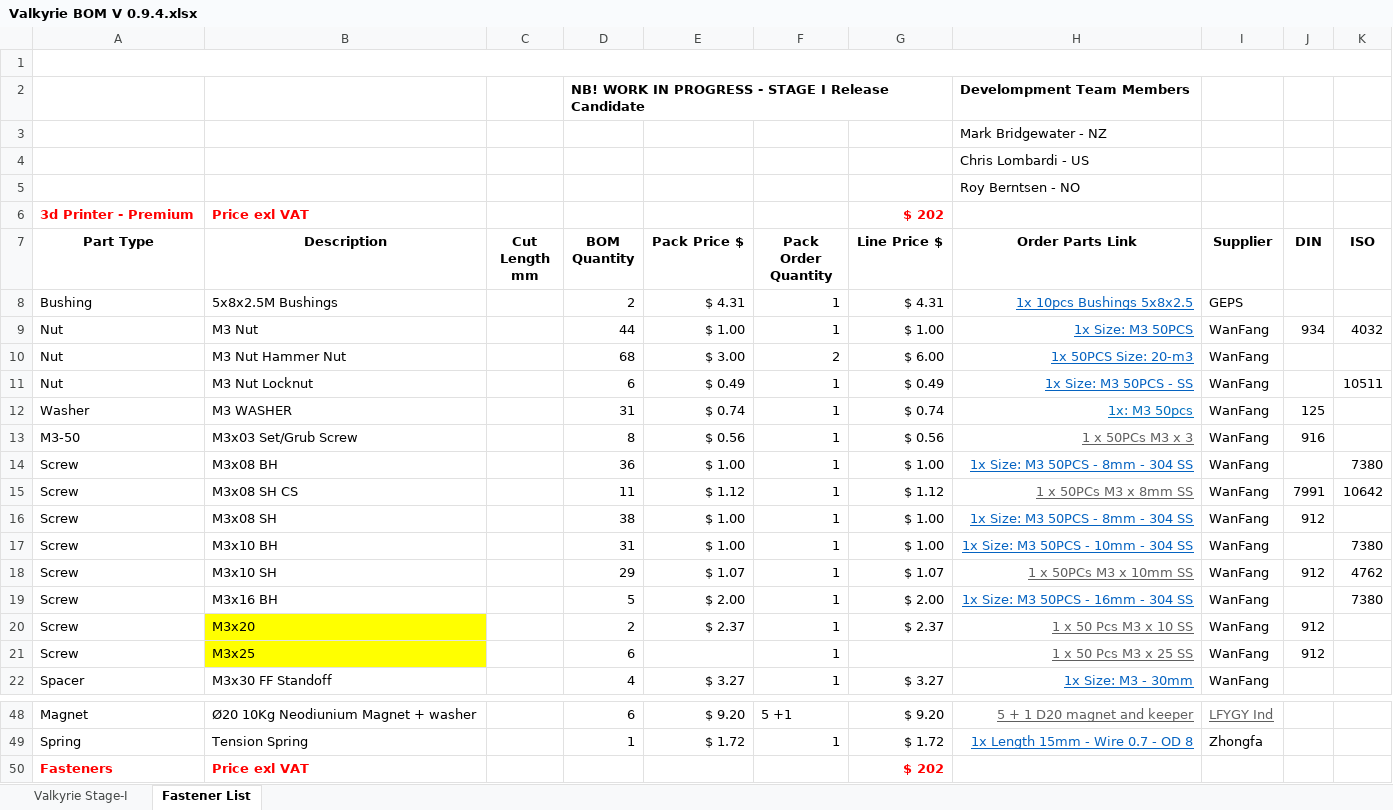
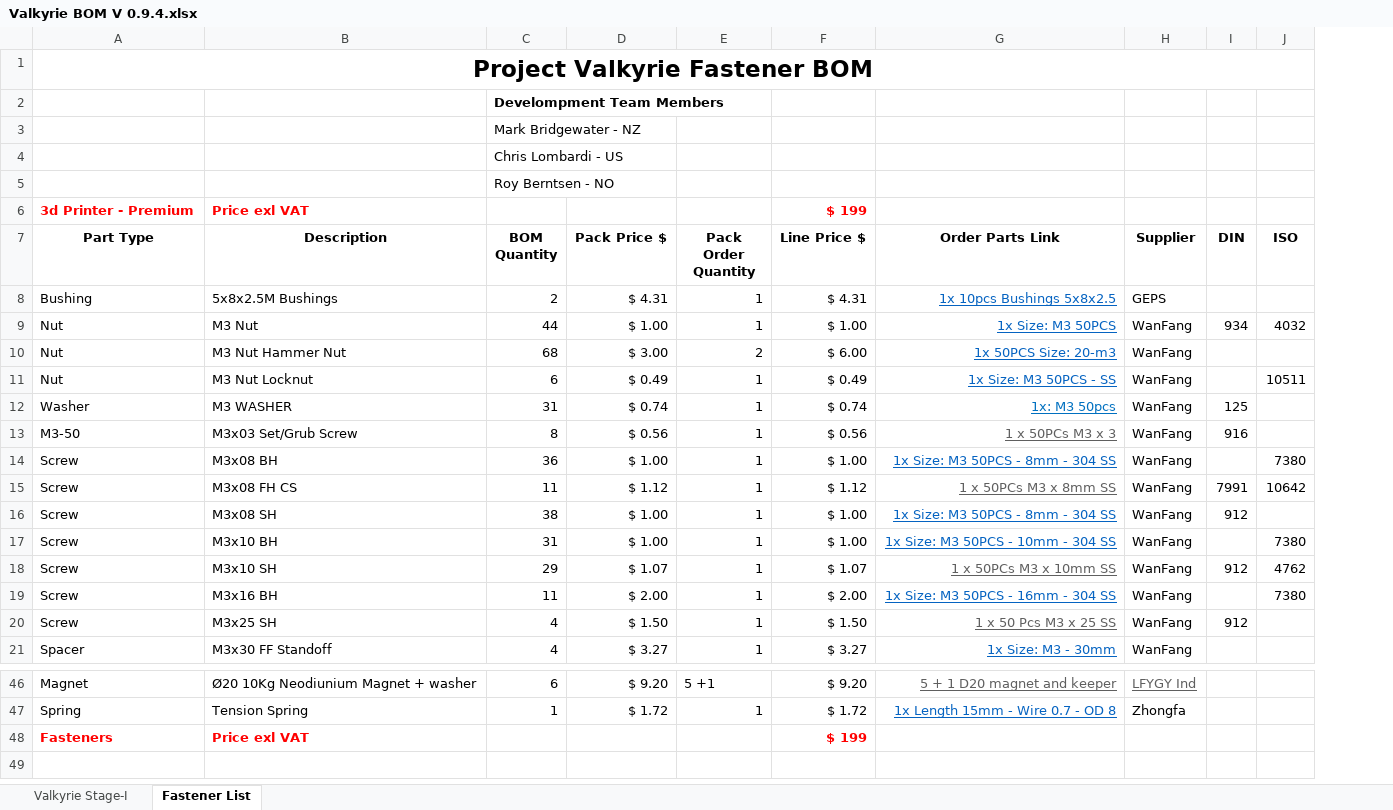
Before and after one commit to RoyBerntsenDesign/Project-Valkyrie, an Excel workbook: Document Library/Bill Of Materials/Valkyrie BOM V 0.9.4.xlsx, sheet Fastener List, drawn as a sheet; only a part is shown, gaps mark what is left out; values as stored, in another font and other column widths than the file's, no borders; charts and pictures and table styles not drawn; removed rows and columns are numbered as before the commit, all else as after; the diff covers the shown part only; the diff names each change by its address in the sheet, - before the commit and + after, or states it on an @@ line.

Commit message:
Update Valkyrie BOM V 0.9.4.xlsx

```diff
--- a/Document Library/Bill Of Materials/Valkyrie BOM V 0.9.4.xlsx (sheet Fastener List)
+++ b/Document Library/Bill Of Materials/Valkyrie BOM V 0.9.4.xlsx (sheet Fastener List)
-column C (Cut Length mm), empty
-A1 (Part Type): (empty)
+A1 (Part Type): Project Valkyrie Fastener BOM
-row 2:  |  |  | NB! WORK IN PROGRESS - STAGE I Release Candidate |  |  |  | Develompment Team Members
-row 3:  |  |  |  |  |  |  | Mark Bridgewater - NZ
-row 4:  |  |  |  |  |  |  | Chris Lombardi - US
-row 5:  |  |  |  |  |  |  | Roy Berntsen - NO
+row 2:  |  | Develompment Team Members
+row 3:  |  | Mark Bridgewater - NZ
+row 4:  |  | Chris Lombardi - US
+row 5:  |  | Roy Berntsen - NO
-F6 (Line Price $): $ 202
+F6 (Line Price $): $ 199
-B15 (Description): M3x08 SH CS
+B15 (Description): M3x08 FH CS
-C19 (BOM Quantity): 5
+C19 (BOM Quantity): 11
-row 20: Screw | M3x20 |  | 2 | $ 2.37 | 1 | $ 2.37 | 1 x 50 Pcs M3 x 10 SS | WanFang | 912
-B20 (Description): M3x25
+B20 (Description): M3x25 SH
-B20 fill: #FFFF00
+B20 fill: none
-C20 (BOM Quantity): 6
+C20 (BOM Quantity): 4
-D20 (Pack Price $): (empty)
+D20 (Pack Price $): $ 1.50
-F20 (Line Price $): (empty)
+F20 (Line Price $): $ 1.50
-F48 (Line Price $): $ 202
+F48 (Line Price $): $ 199
```
Also changed, not shown: 1 removed row and 6 edited cells elsewhere in this sheet, sheet Valkyrie Stage-I, formulas that keep their value, charts or pictures.
